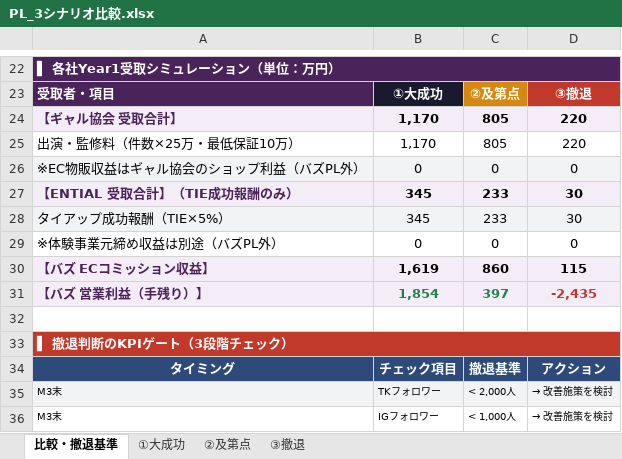
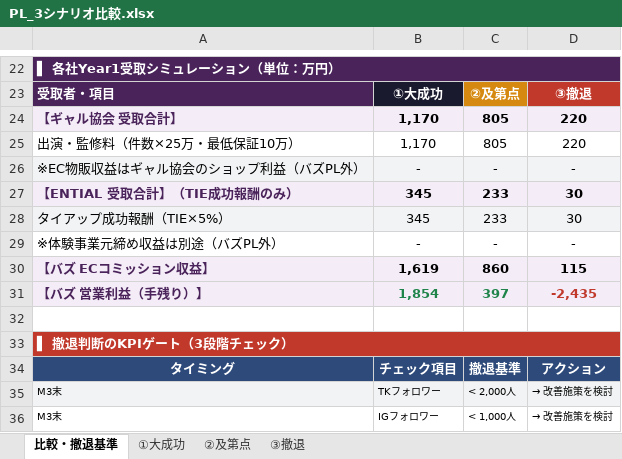
Before and after one commit to saitoshun-shun/gyal-kyokai--, an Excel workbook: PL_3シナリオ比較.xlsx, sheet 比較・撤退基準, drawn as a sheet; only a part is shown, gaps mark what is left out; values as stored, in another font and other column widths than the file's, no borders; removed rows and columns are numbered as before the commit, all else as after; the diff names each change by its address in the sheet, - before the commit and + after, or states it on an @@ line.

```diff
--- a/PL_3シナリオ比較.xlsx (sheet 比較・撤退基準)
+++ b/PL_3シナリオ比較.xlsx (sheet 比較・撤退基準)
-row 26: ※EC物販収益はギャル協会のショップ利益（バズPL外） | 0 | 0 | 0
+row 26: ※EC物販収益はギャル協会のショップ利益（バズPL外） | - | - | -
-row 29: ※体験事業元締め収益は別途（バズPL外） | 0 | 0 | 0
+row 29: ※体験事業元締め収益は別途（バズPL外） | - | - | -
```
Also changed, not shown: 1 other file.
